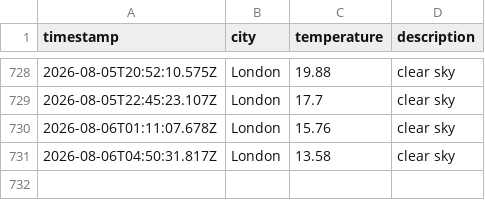
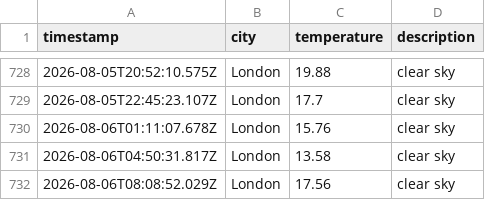
Before and after one commit to ellajgs/weather-pipeline, a CSV file: data/weather_log.csv, drawn as a sheet; only a part is shown, gaps mark what is left out.

```diff
--- a/data/weather_log.csv
+++ b/data/weather_log.csv
@@ -731 +731,2 @@ timestamp,city,temperature,description
 2026-08-06T04:50:31.817Z,London,13.58,clear sky
+2026-08-06T08:08:52.029Z,London,17.56,clear sky
```
Also changed, not shown: 1 other file.
